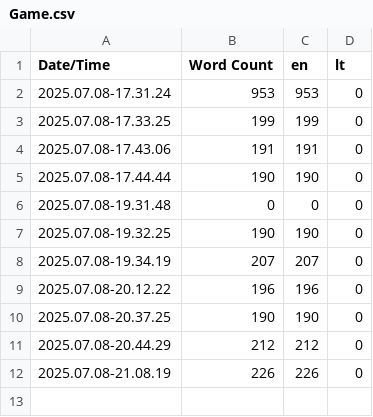
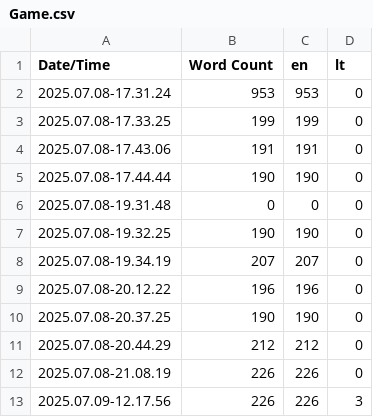
Before and after one commit to just-renis/PossessionGame, a CSV file: PossessionGame/Content/Localization/Game/Game.csv, drawn as a sheet; the diff names each change by its address in the sheet, - before the commit and + after, or states it on an @@ line.

Commit message:
Finished localization, and fixed a lot of UI issues, UI optimizations

```diff
--- a/PossessionGame/Content/Localization/Game/Game.csv
+++ b/PossessionGame/Content/Localization/Game/Game.csv
+row 13: 2025.07.09-12.17.56 | 226 | 226 | 3
```
Also changed, not shown: 40 other files.
